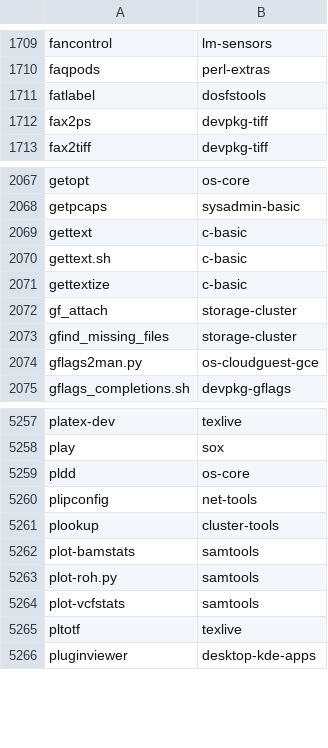
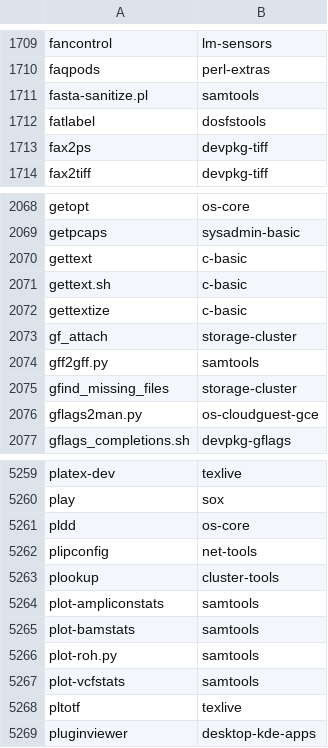
Before and after one commit to clearlinux-pkgs/cnf, a CSV file: commandlist.csv, drawn as a sheet; only a part is shown, gaps mark what is left out; the diff names each change by its address in the sheet, - before the commit and + after, or states it on an @@ line.

Commit message:
update command list for 34820

```diff
--- a/commandlist.csv
+++ b/commandlist.csv
+row 1711: fasta-sanitize.pl | samtools
+row 2074: gff2gff.py | samtools
+row 5264: plot-ampliconstats | samtools
```
Also changed, not shown: 2 other files.
